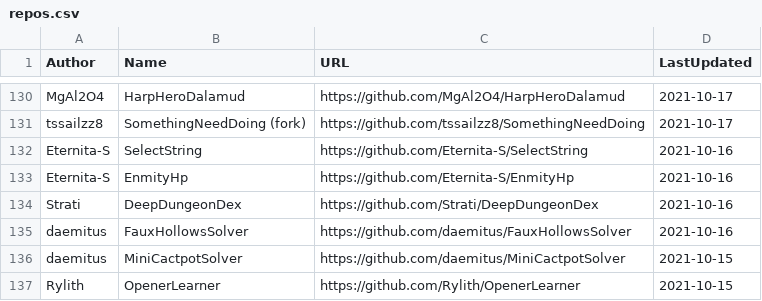
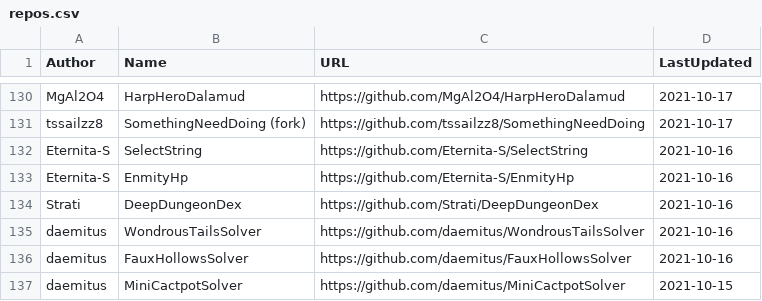
Before and after one commit to kalilistic/xivplugins, a CSV file: docs/_data/repos.csv, drawn as a sheet; only a part is shown, gaps mark what is left out; the shorter side is filled out with more unchanged rows; the diff names each change by its address in the sheet, - before the commit and + after, or states it on an @@ line.

```diff
--- a/docs/_data/repos.csv
+++ b/docs/_data/repos.csv
+row 135: daemitus | WondrousTailsSolver | https://github.com/daemitus/WondrousTailsSolver | 2021-10-16
```
